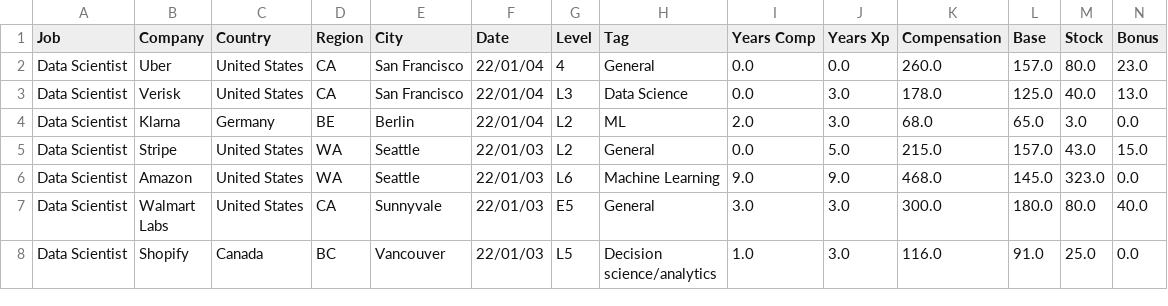
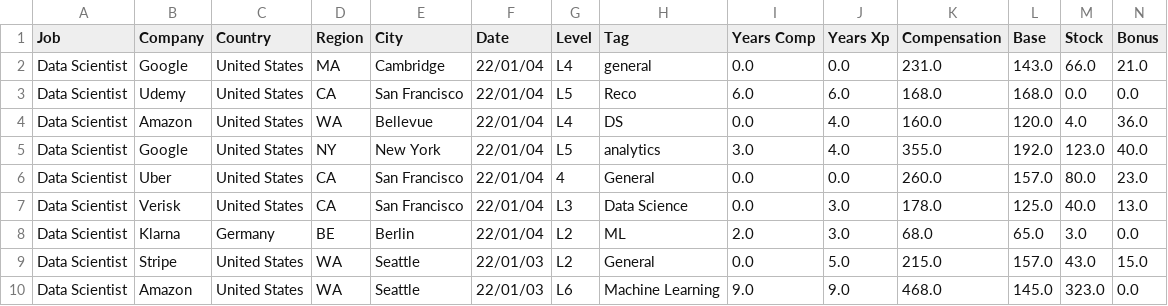
Before and after one commit to afruoy/scraper-levels.fyi, a CSV file: db/Data Scientist.csv, drawn as a sheet; only a part is shown; the shorter side is filled out with more unchanged rows; rows hold the shown columns only; the diff names each change by its address in the sheet, - before the commit and + after, or states it on an @@ line.

```diff
--- a/db/Data Scientist.csv
+++ b/db/Data Scientist.csv
+row 2: Data Scientist | Google | United States | MA | Cambridge | 22/01/04 | L4 | general | 0.0 | 0.0 | 231.0 | 143.0 | 66.0 | 21.0
+row 3: Data Scientist | Udemy | United States | CA | San Francisco | 22/01/04 | L5 | Reco | 6.0 | 6.0 | 168.0 | 168.0 | 0.0 | 0.0
+row 4: Data Scientist | Amazon | United States | WA | Bellevue | 22/01/04 | L4 | DS | 0.0 | 4.0 | 160.0 | 120.0 | 4.0 | 36.0
+row 5: Data Scientist | Google | United States | NY | New York | 22/01/04 | L5 | analytics | 3.0 | 4.0 | 355.0 | 192.0 | 123.0 | 40.0
```
Also changed, not shown: db/Management Consultant.csv, db/Product Designer.csv, 10 other files.
